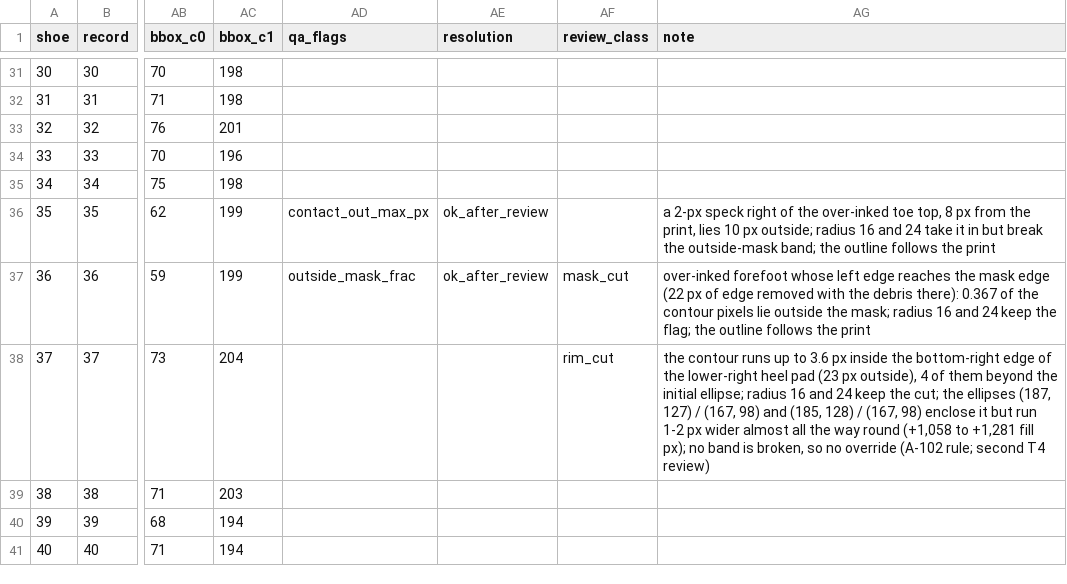
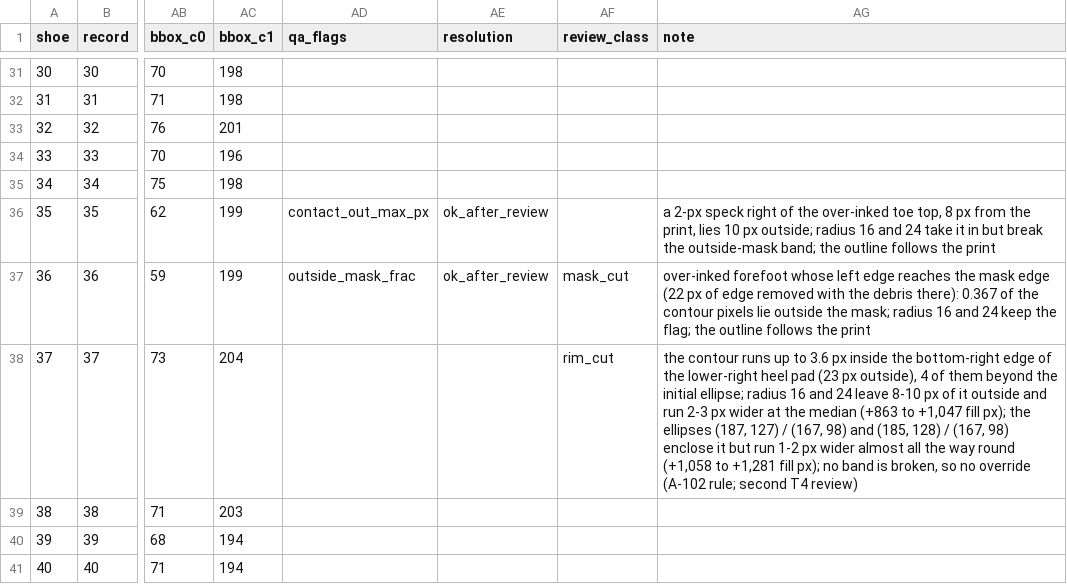
Before and after one commit to ChelomoLubliner/rac-spatial-model, a CSV file: docs/qa/T4/new/snake_metrics_new.csv, drawn as a sheet; only a part is shown, gaps mark what is left out; the diff names each change by its address in the sheet, - before the commit and + after, or states it on an @@ line.

Commit message:
data: correct the notes of 170's override and of 37's rim cut; probe of the second T4 review checks
- 170's override reason: the forefoot's right edge moves 1 px out at the
  median too (the reason said the forefoot does not move); rewritten by
  the self-contained t4fix_overrides.py, whose rerun gives the same bytes
- 37's review note: radius 16 and 24 leave 8-10 px of the rim cut outside
  and run 2-3 px wider (the note said they keep the cut); the metrics
  table and its task copy carry the corrected note
- t4fix2_checks.py: records changed, the print beyond each ellipse split
  into printed slivers and specks, toe peaks, 186's outside pixels,
  170's edge shifts, 328's specks against 327 (decisions A-107 to A-109)

```diff
--- a/docs/qa/T4/new/snake_metrics_new.csv
+++ b/docs/qa/T4/new/snake_metrics_new.csv
-AG38 (note): …and 24 keep the cut; the ellipses…
+AG38 (note): …and 24 leave 8-10 px of it outside and run 2-3 px wider at the median (+863 to +1,047 fill px); the ellipses…
```
Also changed, not shown: data/new_shoes/snake_overrides_new.csv, docs/qa/T4/new/snake_review_new.csv, 3 other files.
